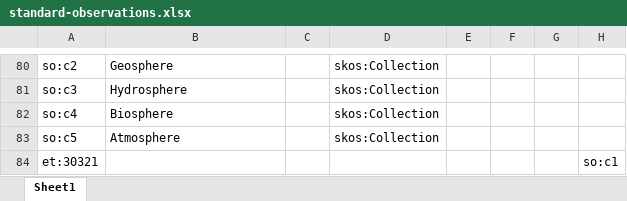
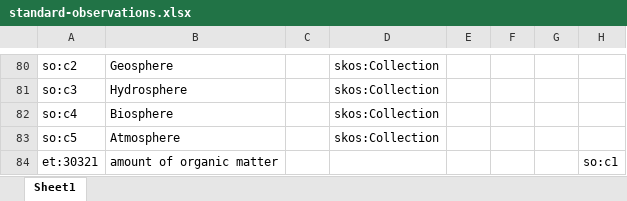
Before and after one commit to LTER-Europe/SO, an Excel workbook: standard-observations.xlsx, sheet Sheet1, drawn as a sheet; only a part is shown, gaps mark what is left out; values as stored, in another font and other column widths than the file's, no borders; the diff names each change by its address in the sheet, - before the commit and + after, or states it on an @@ line.

```diff
--- a/standard-observations.xlsx (sheet Sheet1)
+++ b/standard-observations.xlsx (sheet Sheet1)
-B84: (empty)
+B84: amount of organic matter
```
Also changed, not shown: 3 other files.
